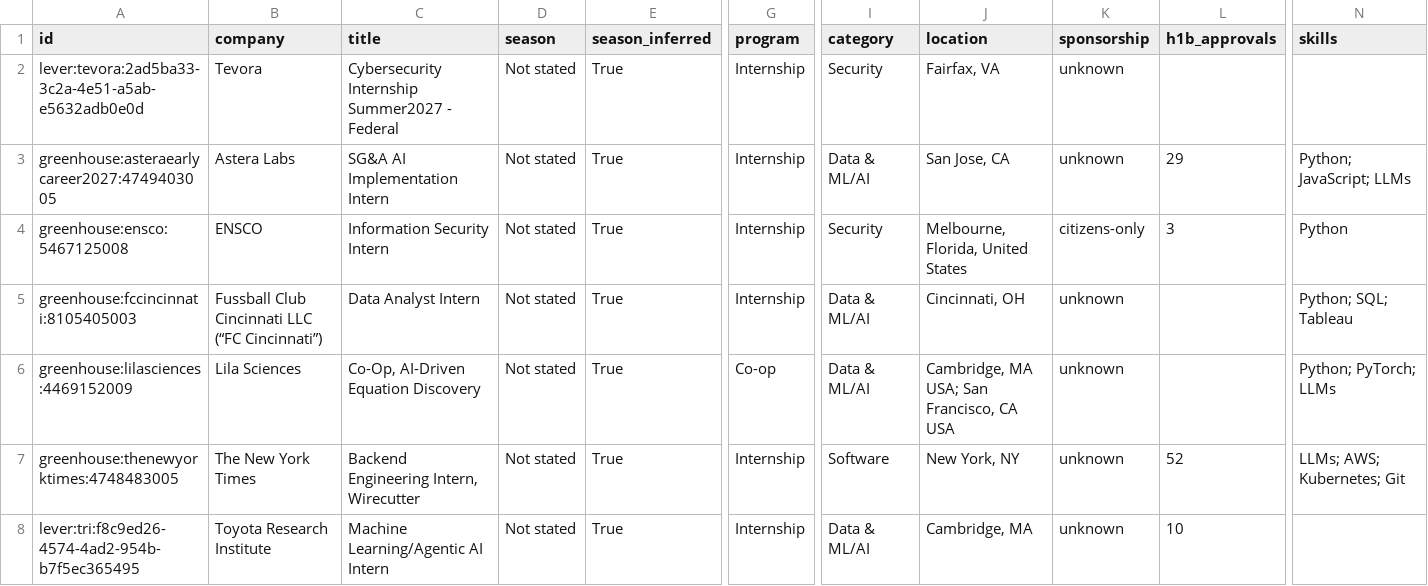
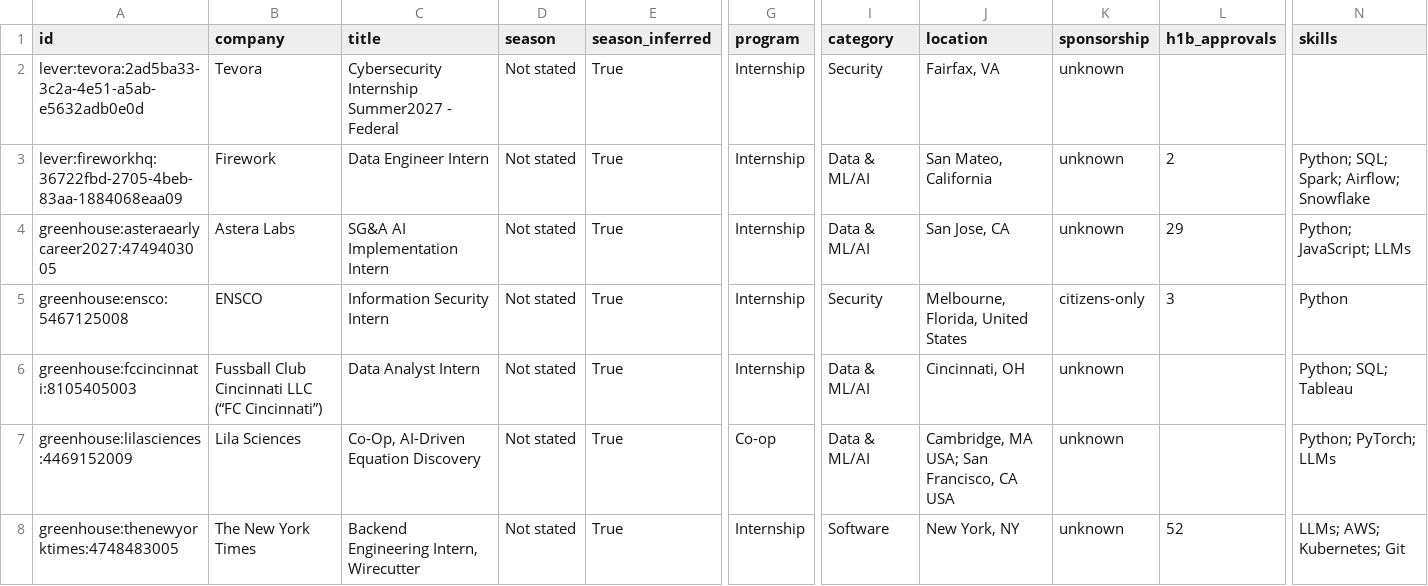
Before and after one commit to HarshaPrakash1/Automated-List-Of-Spring-2027-Tech-Internships, a CSV file: data/internships.csv, drawn as a sheet; only a part is shown, gaps mark what is left out; the shorter side is filled out with more unchanged rows; rows hold the shown columns only; the diff covers the shown part only; the diff names each change by its address in the sheet, - before the commit and + after, or states it on an @@ line.

```diff
--- a/data/internships.csv
+++ b/data/internships.csv
+row 3: lever:fireworkhq:36722fbd-2705-4beb-83aa-1884068eaa09 | Firework | Data Engineer Intern | Not stated | True | Internship | Data & ML/AI | San Mateo, California | unknown | 2 | Python; SQL; Spark; Airflow; Snowflake
```
Also changed, not shown: 2 added rows and 1 moved row elsewhere in this file, docs/internships.csv, 15 other files.
